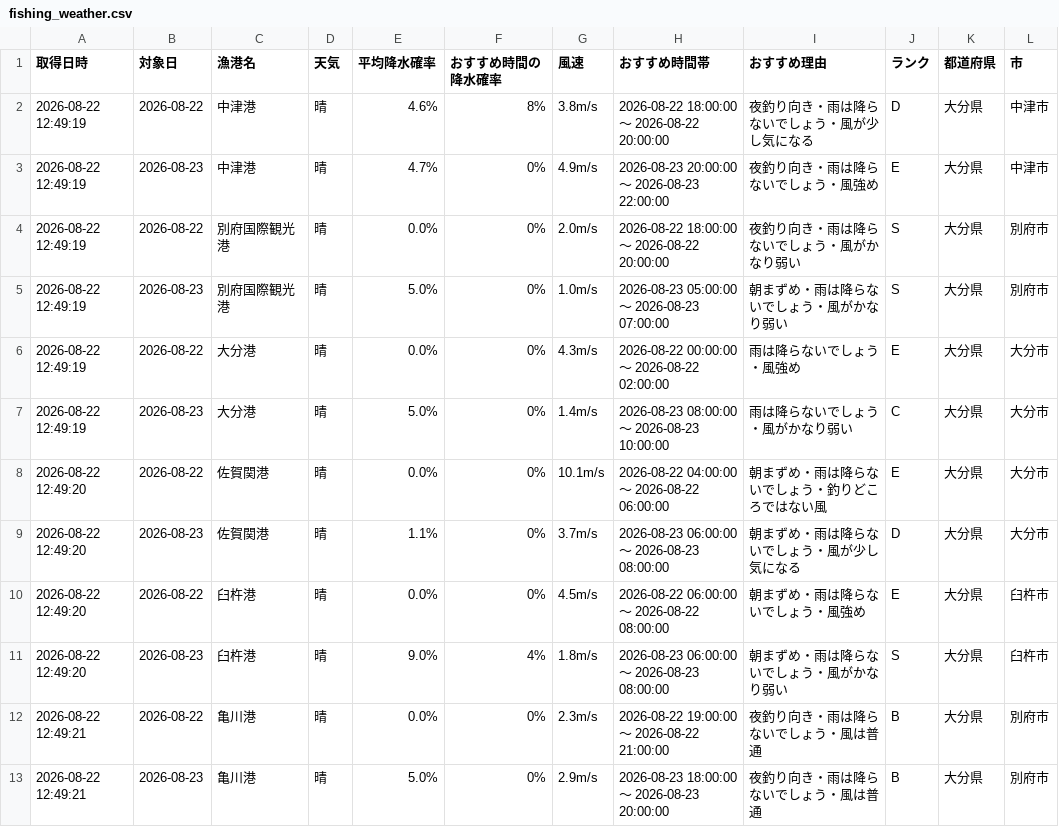
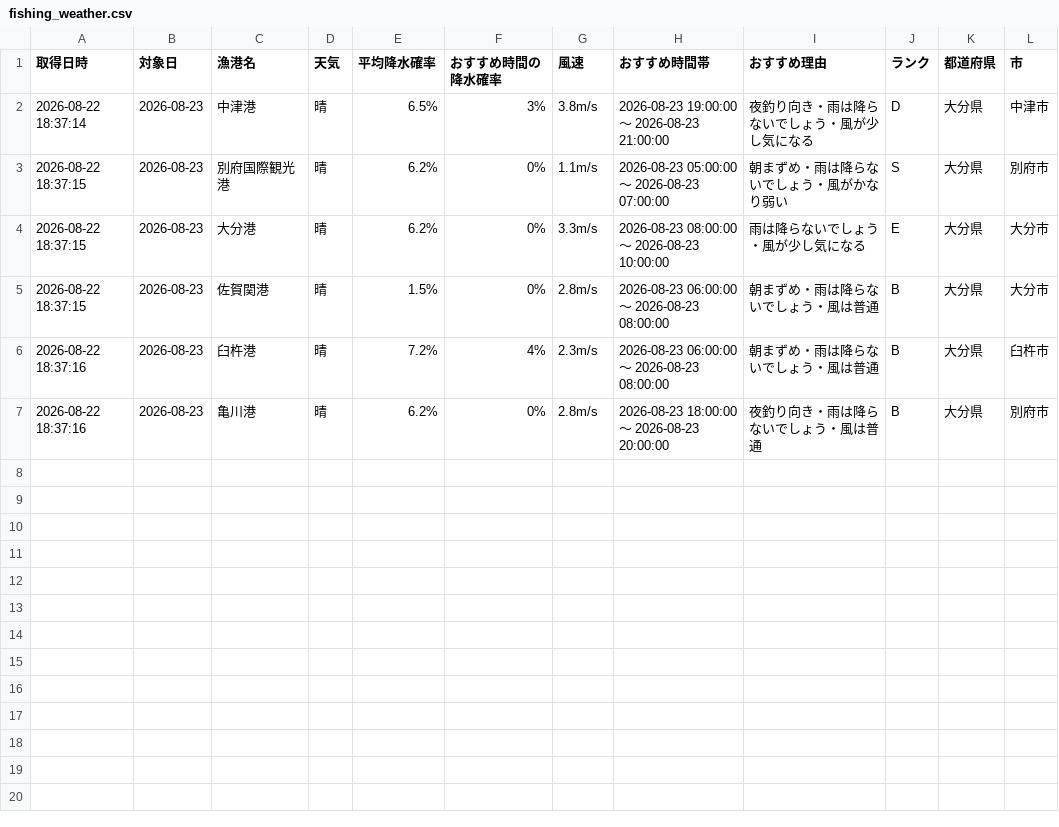
Before and after one commit to Naoya-ya-man/oita-fishing-dashboard, a CSV file: fishing_weather.csv, drawn as a sheet.

```diff
--- a/fishing_weather.csv
+++ b/fishing_weather.csv
@@ -1,13 +1,7 @@
 取得日時,対象日,漁港名,天気,平均降水確率,おすすめ時間の降水確率,風速,おすすめ時間帯,おすすめ理由,ランク,都道府県,市
-2026-08-22 12:49:19,2026-08-22,中津港,晴,4.6%,8%,3.8m/s,2026-08-22 18:00:00 ～ 2026-08-22 20:00:00,夜釣り向き・雨は降らないでしょう・風が少し気になる,D,大分県,中津市
-2026-08-22 12:49:19,2026-08-23,中津港,晴,4.7%,0%,4.9m/s,2026-08-23 20:00:00 ～ 2026-08-23 22:00:00,夜釣り向き・雨は降らないでしょう・風強め,E,大分県,中津市
-2026-08-22 12:49:19,2026-08-22,別府国際観光港,晴,0.0%,0%,2.0m/s,2026-08-22 18:00:00 ～ 2026-08-22 20:00:00,夜釣り向き・雨は降らないでしょう・風がかなり弱い,S,大分県,別府市
-2026-08-22 12:49:19,2026-08-23,別府国際観光港,晴,5.0%,0%,1.0m/s,2026-08-23 05:00:00 ～ 2026-08-23 07:00:00,朝まずめ・雨は降らないでしょう・風がかなり弱い,S,大分県,別府市
-2026-08-22 12:49:19,2026-08-22,大分港,晴,0.0%,0%,4.3m/s,2026-08-22 00:00:00 ～ 2026-08-22 02:00:00,雨は降らないでしょう・風強め,E,大分県,大分市
-2026-08-22 12:49:19,2026-08-23,大分港,晴,5.0%,0%,1.4m/s,2026-08-23 08:00:00 ～ 2026-08-23 10:00:00,雨は降らないでしょう・風がかなり弱い,C,大分県,大分市
-2026-08-22 12:49:20,2026-08-22,佐賀関港,晴,0.0%,0%,10.1m/s,2026-08-22 04:00:00 ～ 2026-08-22 06:00:00,朝まずめ・雨は降らないでしょう・釣りどころではない風,E,大分県,大分市
-2026-08-22 12:49:20,2026-08-23,佐賀関港,晴,1.1%,0%,3.7m/s,2026-08-23 06:00:00 ～ 2026-08-23 08:00:00,朝まずめ・雨は降らないでしょう・風が少し気になる,D,大分県,大分市
-2026-08-22 12:49:20,2026-08-22,臼杵港,晴,0.0%,0%,4.5m/s,2026-08-22 06:00:00 ～ 2026-08-22 08:00:00,朝まずめ・雨は降らないでしょう・風強め,E,大分県,臼杵市
-2026-08-22 12:49:20,2026-08-23,臼杵港,晴,9.0%,4%,1.8m/s,2026-08-23 06:00:00 ～ 2026-08-23 08:00:00,朝まずめ・雨は降らないでしょう・風がかなり弱い,S,大分県,臼杵市
-2026-08-22 12:49:21,2026-08-22,亀川港,晴,0.0%,0%,2.3m/s,2026-08-22 19:00:00 ～ 2026-08-22 21:00:00,夜釣り向き・雨は降らないでしょう・風は普通,B,大分県,別府市
-2026-08-22 12:49:21,2026-08-23,亀川港,晴,5.0%,0%,2.9m/s,2026-08-23 18:00:00 ～ 2026-08-23 20:00:00,夜釣り向き・雨は降らないでしょう・風は普通,B,大分県,別府市
+2026-08-22 18:37:14,2026-08-23,中津港,晴,6.5%,3%,3.8m/s,2026-08-23 19:00:00 ～ 2026-08-23 21:00:00,夜釣り向き・雨は降らないでしょう・風が少し気になる,D,大分県,中津市
+2026-08-22 18:37:15,2026-08-23,別府国際観光港,晴,6.2%,0%,1.1m/s,2026-08-23 05:00:00 ～ 2026-08-23 07:00:00,朝まずめ・雨は降らないでしょう・風がかなり弱い,S,大分県,別府市
+2026-08-22 18:37:15,2026-08-23,大分港,晴,6.2%,0%,3.3m/s,2026-08-23 08:00:00 ～ 2026-08-23 10:00:00,雨は降らないでしょう・風が少し気になる,E,大分県,大分市
+2026-08-22 18:37:15,2026-08-23,佐賀関港,晴,1.5%,0%,2.8m/s,2026-08-23 06:00:00 ～ 2026-08-23 08:00:00,朝まずめ・雨は降らないでしょう・風は普通,B,大分県,大分市
+2026-08-22 18:37:16,2026-08-23,臼杵港,晴,7.2%,4%,2.3m/s,2026-08-23 06:00:00 ～ 2026-08-23 08:00:00,朝まずめ・雨は降らないでしょう・風は普通,B,大分県,臼杵市
+2026-08-22 18:37:16,2026-08-23,亀川港,晴,6.2%,0%,2.8m/s,2026-08-23 18:00:00 ～ 2026-08-23 20:00:00,夜釣り向き・雨は降らないでしょう・風は普通,B,大分県,別府市
```
